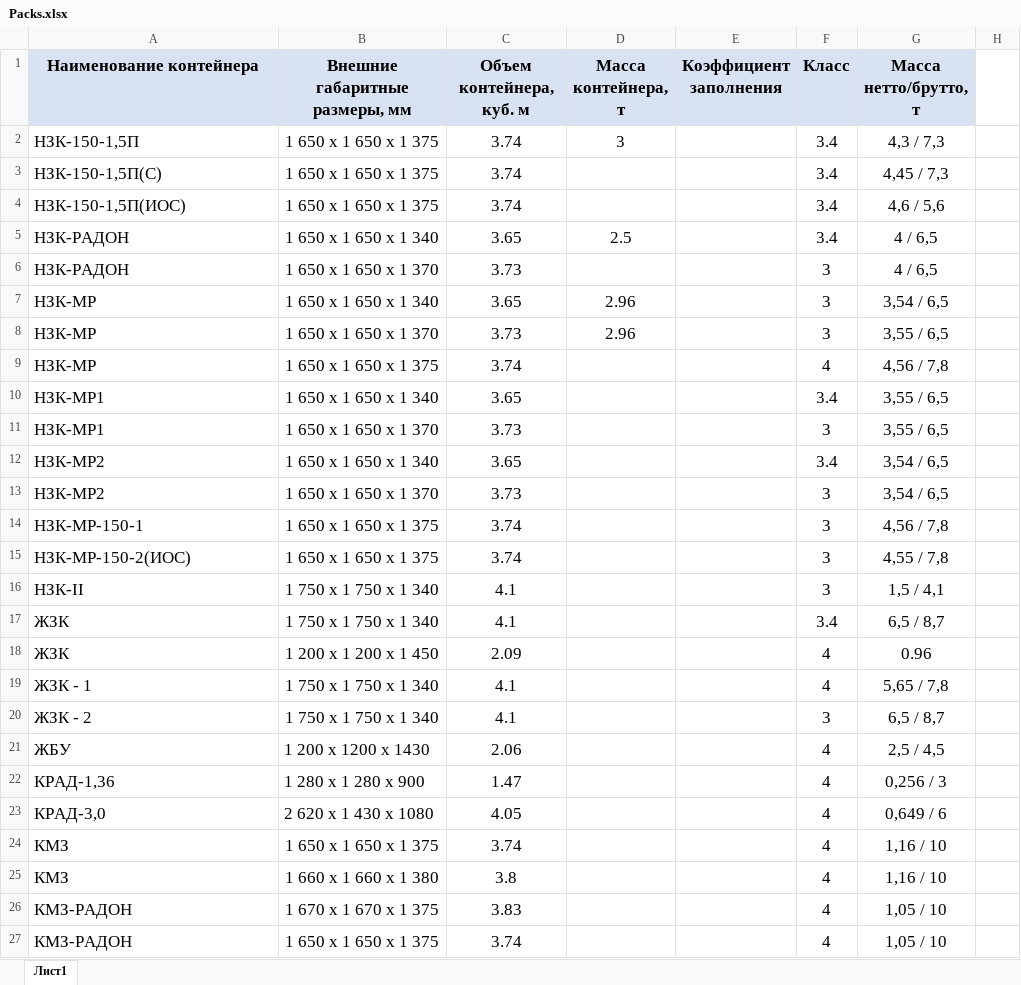
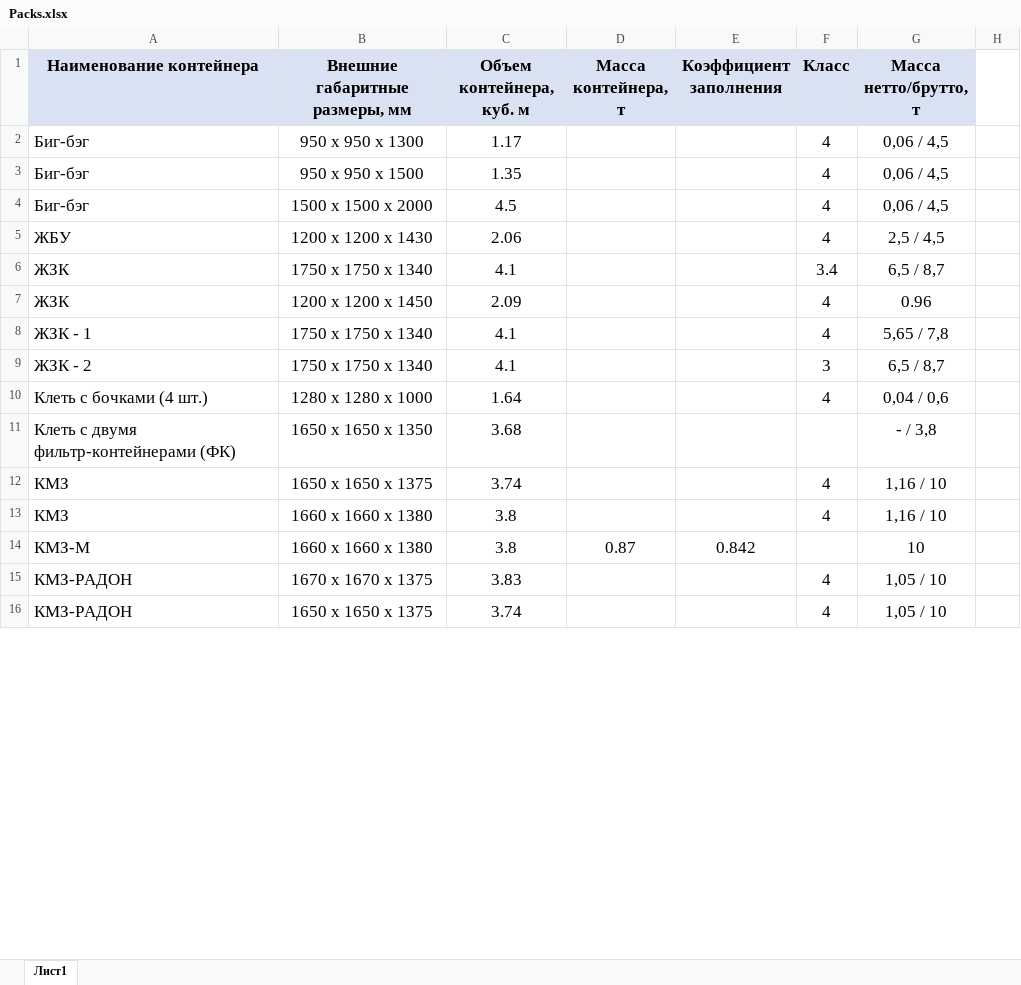
Before and after one commit to Rampant91/RAO_Project, an Excel workbook: data/Spravochniki/Packs.xlsx, sheet Лист1, drawn as a sheet; only a part is shown; values as stored, in another font and other column widths than the file's, no borders; removed rows and columns are numbered as before the commit, all else as after; the diff covers the shown part only; the diff names each change by its address in the sheet, - before the commit and + after, or states it on an @@ line.

Commit message:
Update Packs.xlsx

```diff
--- a/data/Spravochniki/Packs.xlsx (sheet Лист1)
+++ b/data/Spravochniki/Packs.xlsx (sheet Лист1)
-row 2: НЗК-150-1,5П | 1 650 х 1 650 х 1 375 | 3.74 | 3 |  | 3.4 | 4,3 / 7,3
-row 3: НЗК-150-1,5П(С) | 1 650 х 1 650 х 1 375 | 3.74 |  |  | 3.4 | 4,45 / 7,3
-row 4: НЗК-150-1,5П(ИОС) | 1 650 х 1 650 х 1 375 | 3.74 |  |  | 3.4 | 4,6 / 5,6
-row 5: НЗК-РАДОН | 1 650 х 1 650 х 1 340 | 3.65 | 2.5 |  | 3.4 | 4 / 6,5
-row 6: НЗК-РАДОН | 1 650 х 1 650 х 1 370 | 3.73 |  |  | 3 | 4 / 6,5
-row 7: НЗК-МР | 1 650 х 1 650 х 1 340 | 3.65 | 2.96 |  | 3 | 3,54 / 6,5
-row 8: НЗК-МР | 1 650 х 1 650 х 1 370 | 3.73 | 2.96 |  | 3 | 3,55 / 6,5
-row 9: НЗК-МР | 1 650 х 1 650 х 1 375 | 3.74 |  |  | 4 | 4,56 / 7,8
-row 10: НЗК-МР1 | 1 650 х 1 650 х 1 340 | 3.65 |  |  | 3.4 | 3,55 / 6,5
-row 11: НЗК-МР1 | 1 650 х 1 650 х 1 370 | 3.73 |  |  | 3 | 3,55 / 6,5
-row 12: НЗК-МР2 | 1 650 х 1 650 х 1 340 | 3.65 |  |  | 3.4 | 3,54 / 6,5
-row 13: НЗК-МР2 | 1 650 х 1 650 х 1 370 | 3.73 |  |  | 3 | 3,54 / 6,5
-row 14: НЗК-МР-150-1 | 1 650 х 1 650 х 1 375 | 3.74 |  |  | 3 | 4,56 / 7,8
-row 15: НЗК-МР-150-2(ИОС) | 1 650 х 1 650 х 1 375 | 3.74 |  |  | 3 | 4,55 / 7,8
-row 16: НЗК-II | 1 750 х 1 750 х 1 340 | 4.1 |  |  | 3 | 1,5 / 4,1
+row 2: Биг-бэг | 950 х 950 х 1300 | 1.17 |  |  | 4 | 0,06 / 4,5
+row 3: Биг-бэг | 950 х 950 х 1500 | 1.35 |  |  | 4 | 0,06 / 4,5
+row 4: Биг-бэг | 1500 х 1500 х 2000 | 4.5 |  |  | 4 | 0,06 / 4,5
+row 5: ЖБУ | 1200 х 1200 х 1430 | 2.06 |  |  | 4 | 2,5 / 4,5
-B6 (Внешние габаритные размеры, мм): 1 750 х 1 750 х 1 340
+B6 (Внешние габаритные размеры, мм): 1750 х 1750 х 1340
-B7 (Внешние габаритные размеры, мм): 1 200 х 1 200 х 1 450
+B7 (Внешние габаритные размеры, мм): 1200 х 1200 х 1450
-B8:B9 (Внешние габаритные размеры, мм): 1 750 х 1 750 х 1 340
+B8:B9 (Внешние габаритные размеры, мм): 1750 х 1750 х 1340
-row 21: ЖБУ | 1 200 х 1200 х 1430 | 2.06 |  |  | 4 | 2,5 / 4,5
-row 22: КРАД-1,36 | 1 280 х 1 280 х 900 | 1.47 |  |  | 4 | 0,256 / 3
-row 23: КРАД-3,0 | 2 620 х 1 430 х 1080 | 4.05 |  |  | 4 | 0,649 / 6
+row 10: Клеть с бочками (4 шт.) | 1280 х 1280 х 1000 | 1.64 |  |  | 4 | 0,04 / 0,6
+row 11: Клеть с двумя фильтр-контейнерами (ФК) | 1650 х 1650 х 1350 | 3.68 |  |  |  | - / 3,8
-B12 (Внешние габаритные размеры, мм): 1 650 х 1 650 х 1 375
+B12 (Внешние габаритные размеры, мм): 1650 х 1650 х 1375
-B13 (Внешние габаритные размеры, мм): 1 660 х 1 660 х 1 380
+B13 (Внешние габаритные размеры, мм): 1660 х 1660 х 1380
@@ row 39 moved to row 14: КМЗ-М @@
-B15 (Внешние габаритные размеры, мм): 1 670 х 1 670 х 1 375
+B15 (Внешние габаритные размеры, мм): 1670 х 1670 х 1375
-B16 (Внешние габаритные размеры, мм): 1 650 х 1 650 х 1 375
+B16 (Внешние габаритные размеры, мм): 1650 х 1650 х 1375
```
Also changed, not shown: 18 added rows, 6 removed rows, 5 moved rows and 2 edited cells elsewhere in this sheet.
